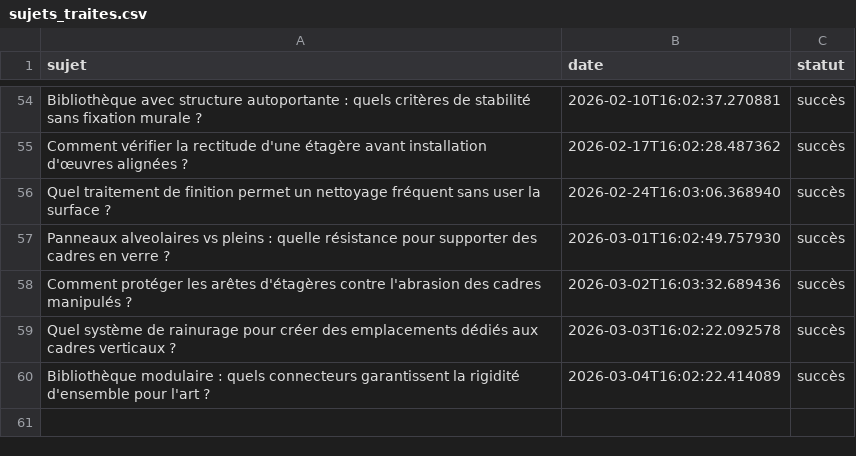
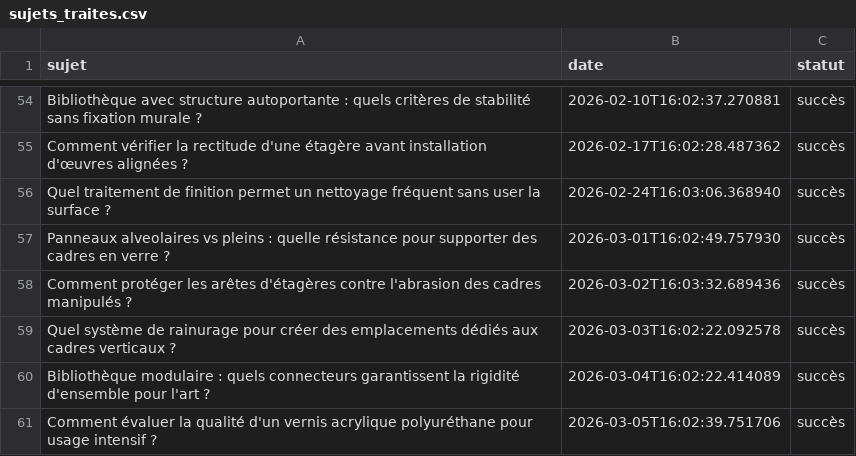
Before and after one commit to Metalosmose21/Biblioth-que-3, a CSV file: sujets_traites.csv, drawn as a sheet; only a part is shown, gaps mark what is left out.

```diff
--- a/sujets_traites.csv
+++ b/sujets_traites.csv
@@ -60 +60,2 @@ Quel système de rainurage pour créer des emplacements dédiés aux cadres vert
 Bibliothèque modulaire : quels connecteurs garantissent la rigidité d'ensemble pour l'art ?,2026-03-04T16:02:22.414089,succès
+Comment évaluer la qualité d'un vernis acrylique polyuréthane pour usage intensif ?,2026-03-05T16:02:39.751706,succès
```
Also changed, not shown: sujets.csv.
